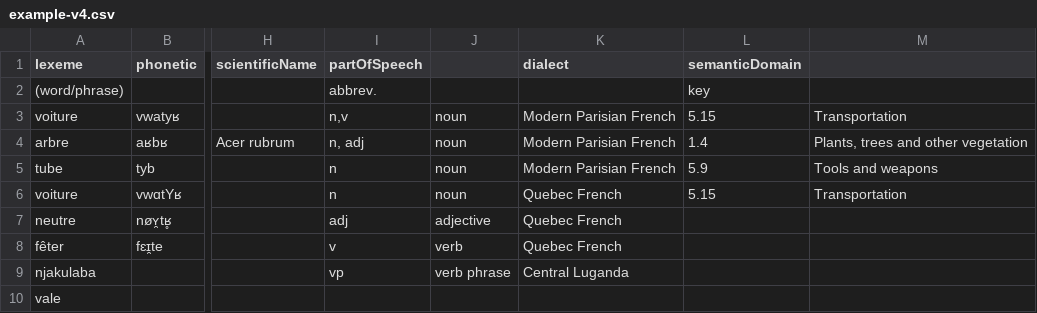
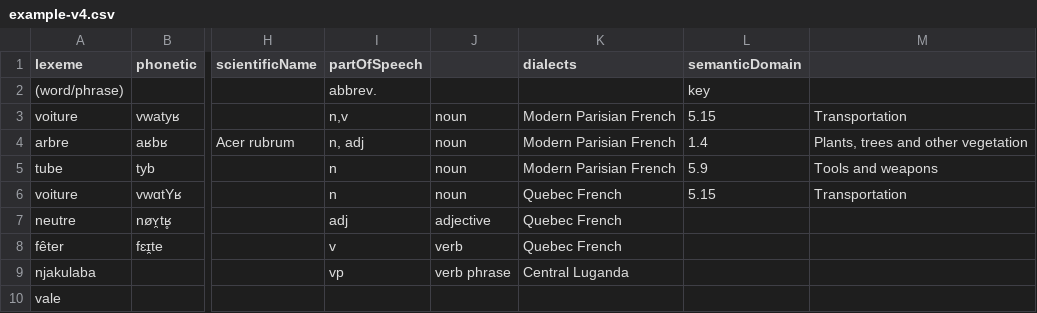
Before and after one commit to livingtongues/living-dictionaries, a CSV file: packages/scripts/import/data/example-v4/example-v4.csv, drawn as a sheet; only a part is shown, gaps mark what is left out; the diff names each change by its address in the sheet, - before the commit and + after, or states it on an @@ line.

Commit message:
pass all import tests

```diff
--- a/packages/scripts/import/data/example-v4/example-v4.csv
+++ b/packages/scripts/import/data/example-v4/example-v4.csv
-K1: dialect
+K1: dialects
```
Also changed, not shown: 1 other file.
